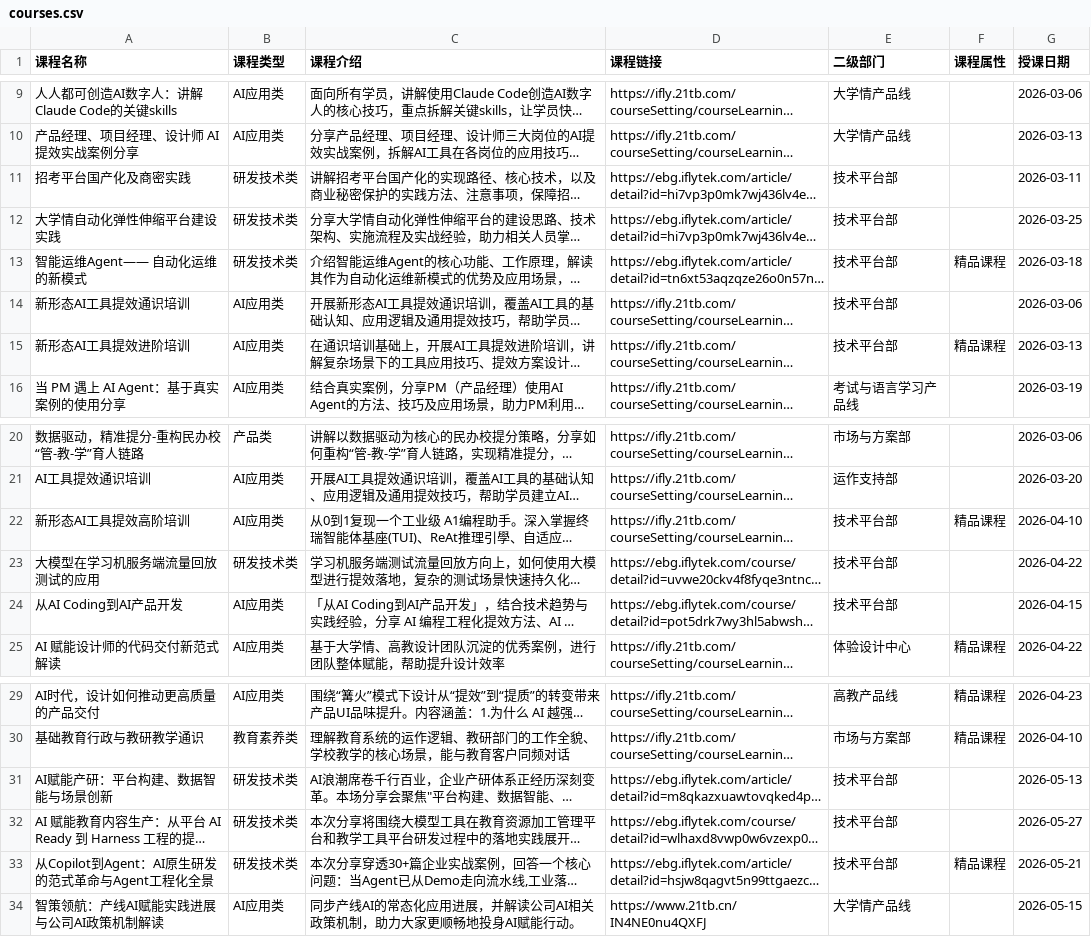
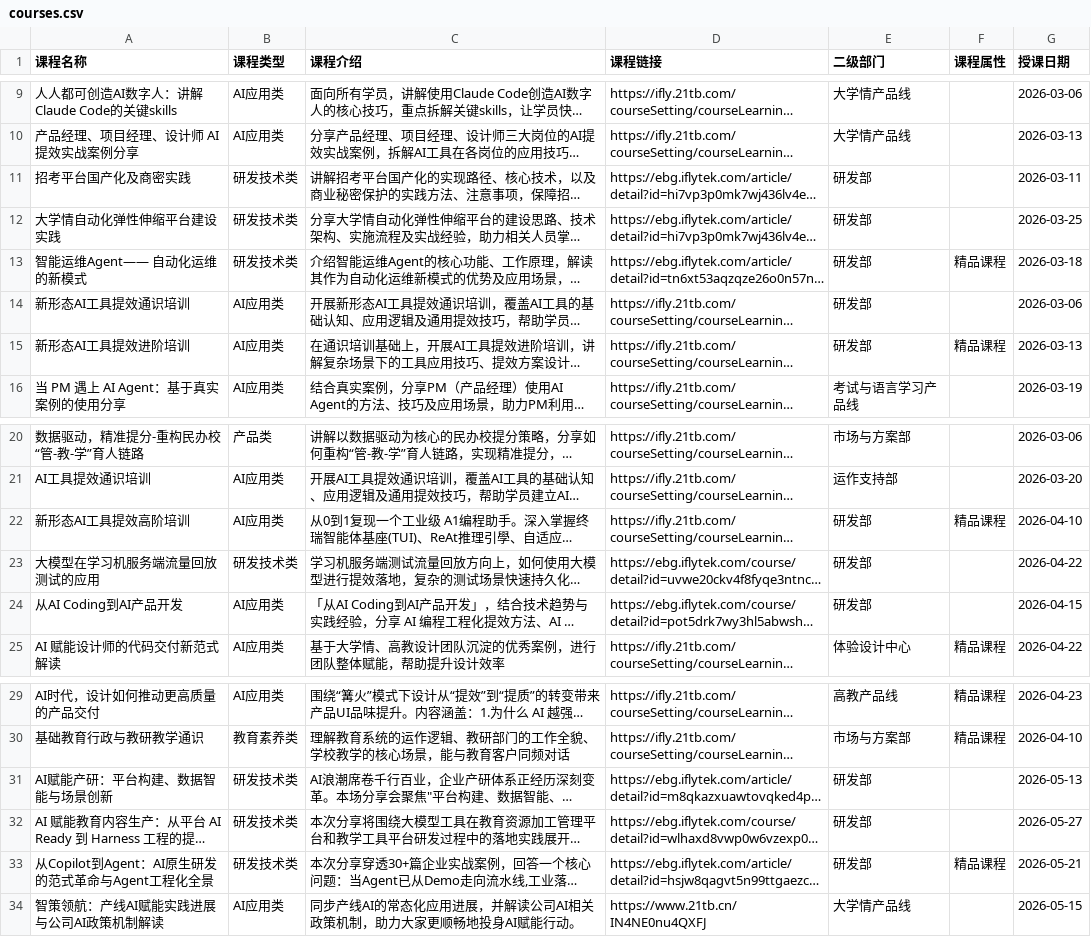
Before and after one commit to jinhuang1865/hongxiang-plan, a CSV file: courses.csv, drawn as a sheet; only a part is shown, gaps mark what is left out; long unchanged cells end in …; the diff covers the shown part only; the diff names each change by its address in the sheet, - before the commit and + after, or states it on an @@ line.

Commit message:
四项优化: 重点推荐改精品课程/部门更名/转发按钮文案/课程描述展开收起
1. 重点推荐: 仅展示授课日期最近的4门精品课程(原逻辑:精品优先+类型补齐)
2. 部门更名: 技术平台部 → 研发部 (CSV 37行 + 前端动态渲染全覆盖)
3. 文案调整: 已选学习推荐 → 一键转发已选课程
4. 课程描述: 默认截断2行, 点击展开/收起原地切换

```diff
--- a/courses.csv
+++ b/courses.csv
-E11:E15 (二级部门): 技术平台部
+E11:E15 (二级部门): 研发部
-E22:E24 (二级部门): 技术平台部
+E22:E24 (二级部门): 研发部
-E31:E33 (二级部门): 技术平台部
+E31:E33 (二级部门): 研发部
```
Also changed, not shown: 26 edited cells elsewhere in this file, 1 other file.
